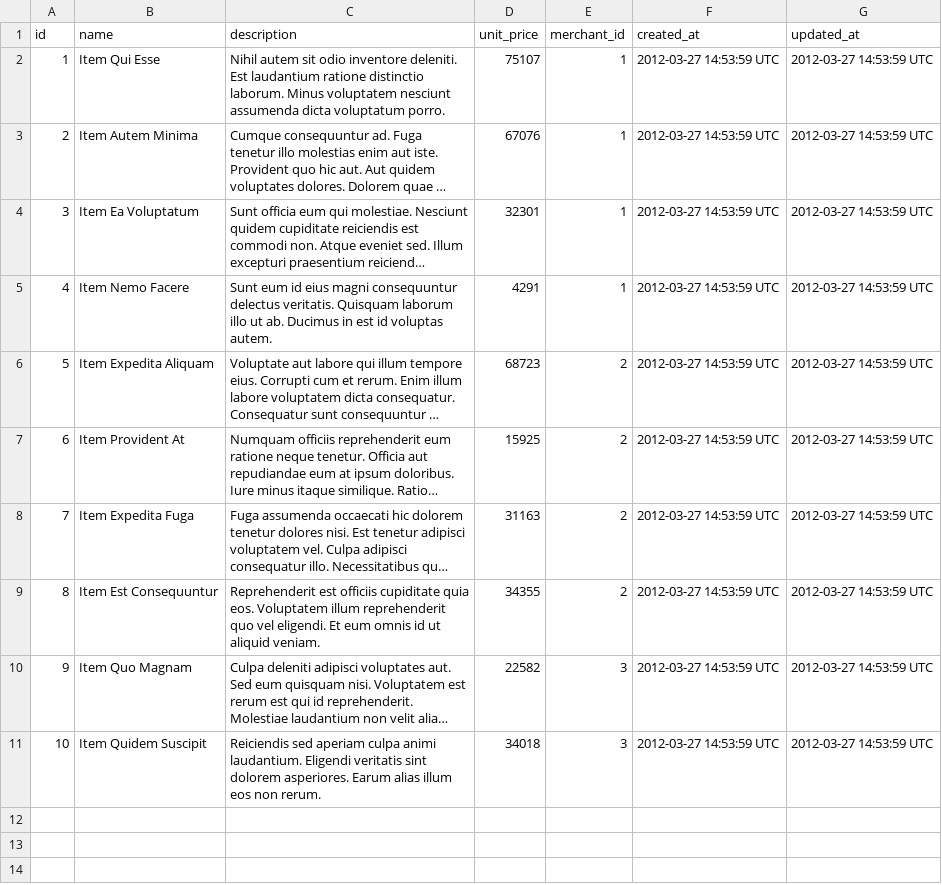
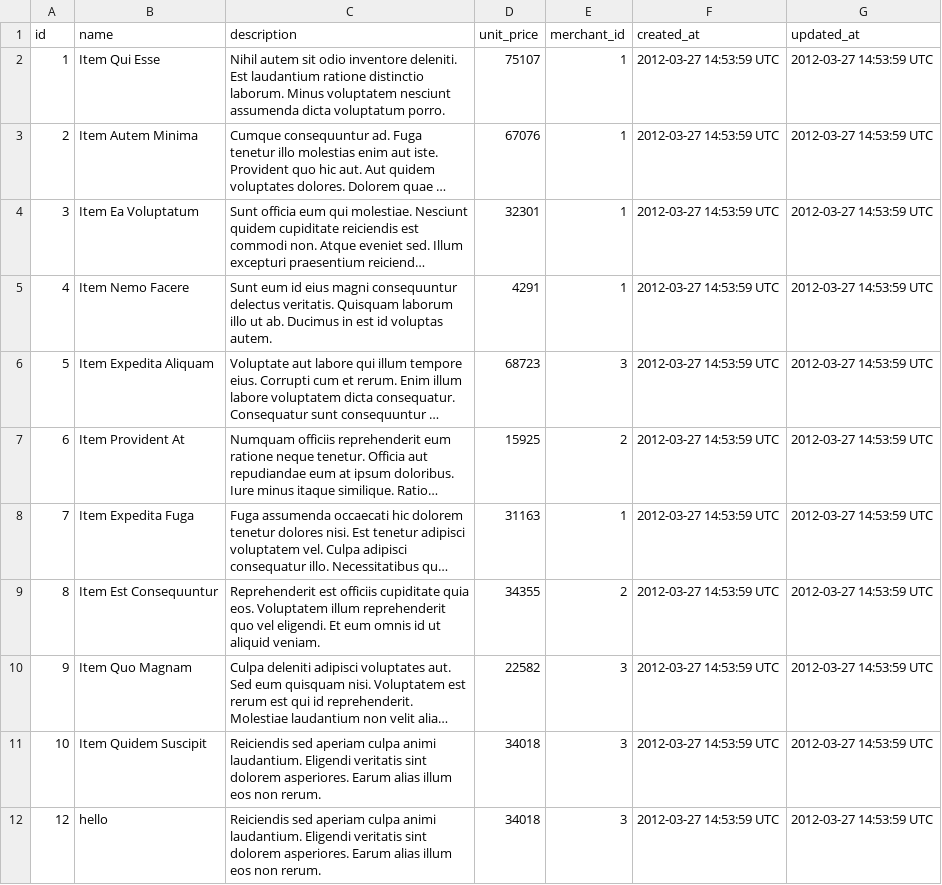
Before and after one commit to jgujgu/sales_engine, a CSV file: fake_data/items.csv, drawn as a sheet; long unchanged cells end in …; the diff names each change by its address in the sheet, - before the commit and + after, or states it on an @@ line.

Commit message:
completed item_repo BI

```diff
--- a/fake_data/items.csv
+++ b/fake_data/items.csv
-E6 (merchant_id): 2
+E6 (merchant_id): 3
-E8 (merchant_id): 2
+E8 (merchant_id): 1
+row 12: 12 | hello | Reiciendis sed aperiam culpa animi laudantium. Eligendi veritatis sint dolorem asperiores. Earum alias illum eos non rerum. | 34018 | 3 | 2012-03-27 14:53:59 UTC | 2012-03-27 14:53:59 UTC
```
Also changed, not shown: fake_data/invoice_items.csv, 11 other files.
